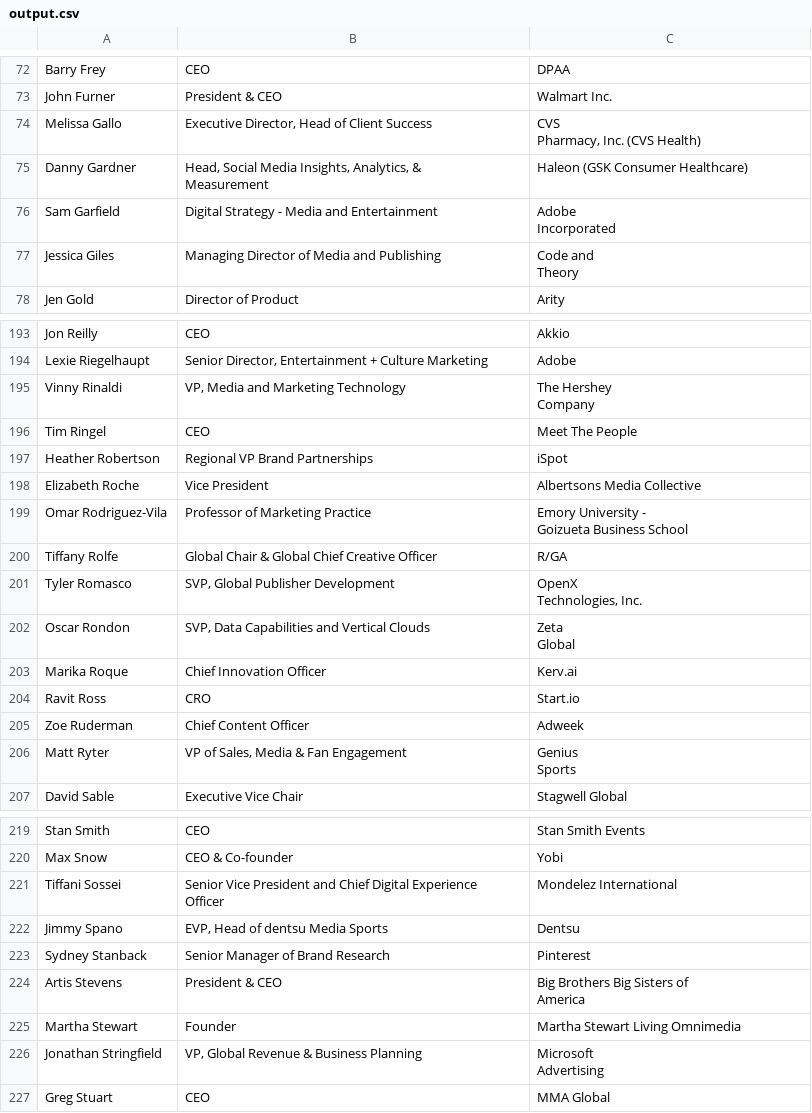
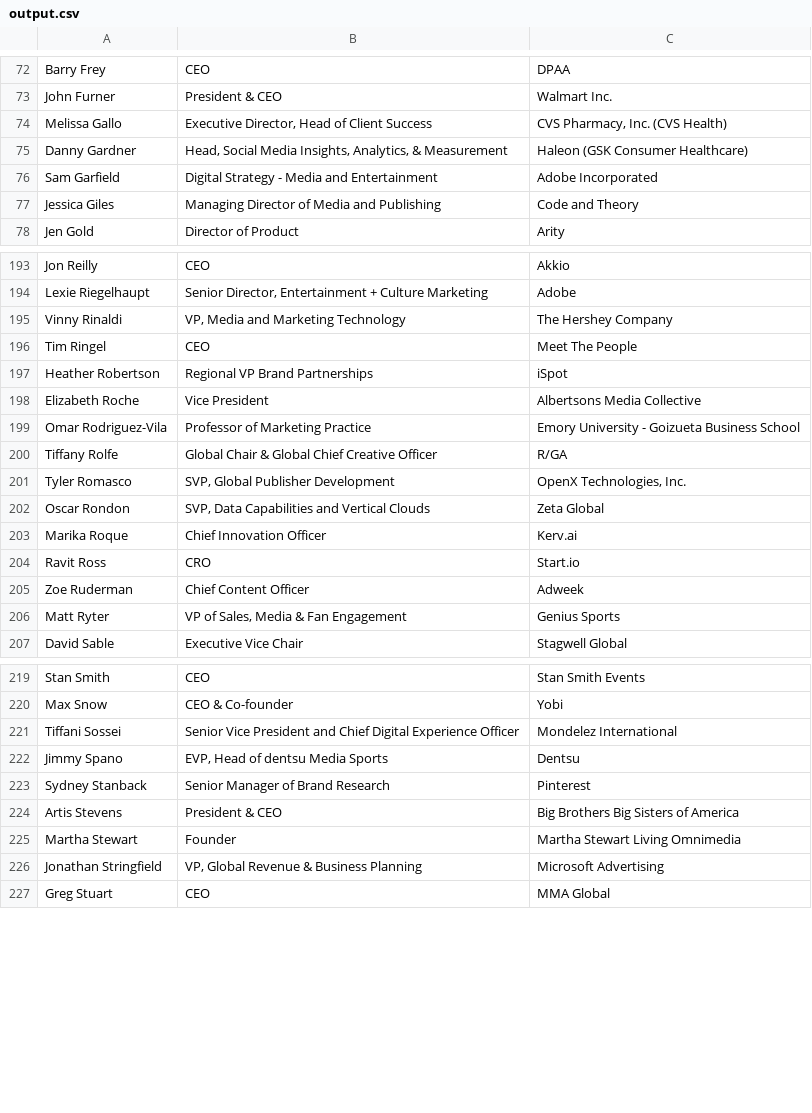
Before and after one commit to LiamBall02/event_scraping, a CSV file: output.csv, drawn as a sheet; only a part is shown, gaps mark what is left out; the diff covers the shown part only.

```diff
--- a/output.csv
+++ b/output.csv
@@ -82,10 +73,6 @@ Barry Frey,CEO,DPAA
 John Furner,President & CEO,Walmart Inc.
-Melissa Gallo,"Executive Director, Head of Client Success","CVS
-                                        Pharmacy, Inc. (CVS Health)"
-Danny Gardner,"Head, Social Media Insights, Analytics, &
-                                        Measurement",Haleon (GSK Consumer Healthcare)
-Sam Garfield,Digital Strategy - Media and Entertainment,"Adobe
-                                        Incorporated"
-Jessica Giles,Managing Director of Media and Publishing,"Code and
-                                        Theory"
+Melissa Gallo,"Executive Director, Head of Client Success","CVS Pharmacy, Inc. (CVS Health)"
+Danny Gardner,"Head, Social Media Insights, Analytics, & Measurement",Haleon (GSK Consumer Healthcare)
+Sam Garfield,Digital Strategy - Media and Entertainment,Adobe Incorporated
+Jessica Giles,Managing Director of Media and Publishing,Code and Theory
 Jen Gold,Director of Product,Arity
@@ -219,4 +194,3 @@ Jon Reilly,CEO,Akkio
 Lexie Riegelhaupt,"Senior Director, Entertainment + Culture Marketing",Adobe
-Vinny Rinaldi,"VP, Media and Marketing Technology","The Hershey
-                                        Company"
+Vinny Rinaldi,"VP, Media and Marketing Technology",The Hershey Company
 Tim Ringel,CEO,Meet The People
@@ -224,9 +198,6 @@ Heather Robertson,Regional VP Brand Partnerships,iSpot
 Elizabeth Roche,Vice President,Albertsons Media Collective
-Omar Rodriguez-Vila,Professor of Marketing Practice,"Emory University -
-                                        Goizueta Business School"
+Omar Rodriguez-Vila,Professor of Marketing Practice,Emory University - Goizueta Business School
 Tiffany Rolfe,Global Chair & Global Chief Creative Officer,R/GA
-Tyler Romasco,"SVP, Global Publisher Development","OpenX
-                                        Technologies, Inc."
-Oscar Rondon,"SVP, Data Capabilities and Vertical Clouds","Zeta
-                                        Global"
+Tyler Romasco,"SVP, Global Publisher Development","OpenX Technologies, Inc."
+Oscar Rondon,"SVP, Data Capabilities and Vertical Clouds",Zeta Global
 Marika Roque,Chief Innovation Officer,Kerv.ai
@@ -234,4 +205,3 @@ Ravit Ross,CRO,Start.io
 Zoe Ruderman,Chief Content Officer,Adweek
-Matt Ryter,"VP of Sales, Media & Fan Engagement","Genius
-                                        Sports"
+Matt Ryter,"VP of Sales, Media & Fan Engagement",Genius Sports
 David Sable,Executive Vice Chair,Stagwell Global
@@ -252,11 +220,8 @@ Stan Smith,CEO,Stan Smith Events
 Max Snow,CEO & Co-founder,Yobi
-Tiffani Sossei,"Senior Vice President and Chief Digital Experience
-                                        Officer",Mondelez International
+Tiffani Sossei,Senior Vice President and Chief Digital Experience Officer,Mondelez International
 Jimmy Spano,"EVP, Head of dentsu Media Sports",Dentsu
 Sydney Stanback,Senior Manager of Brand Research,Pinterest
-Artis Stevens,President & CEO,"Big Brothers Big Sisters of
-                                        America"
+Artis Stevens,President & CEO,Big Brothers Big Sisters of America
 Martha Stewart,Founder,Martha Stewart Living Omnimedia
-Jonathan Stringfield,"VP, Global Revenue & Business Planning","Microsoft
-                                        Advertising"
+Jonathan Stringfield,"VP, Global Revenue & Business Planning",Microsoft Advertising
 Greg Stuart,CEO,MMA Global
```
Also changed, not shown: 1 added row, 1 removed row and 27 edited cells elsewhere in this file, 2 other files.
